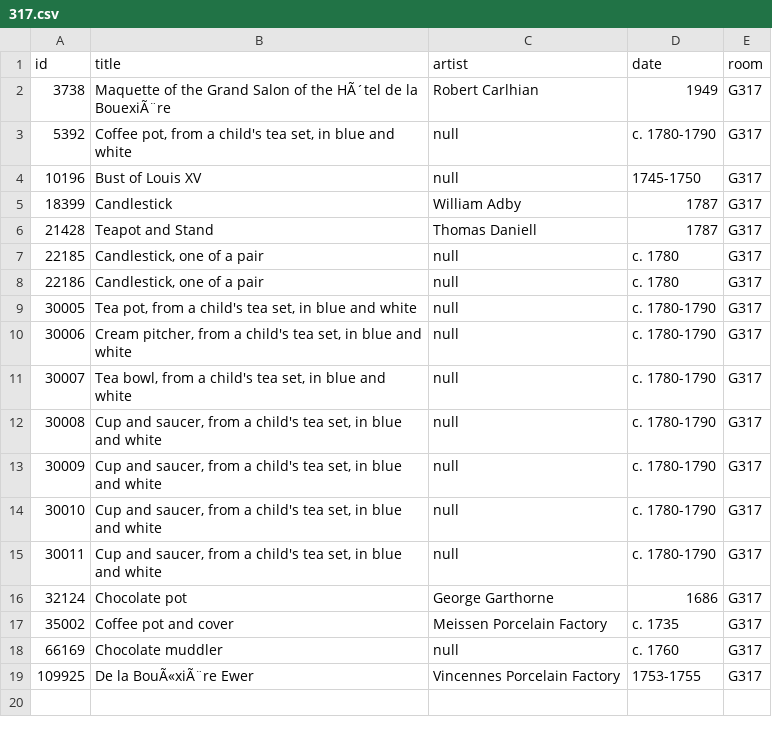
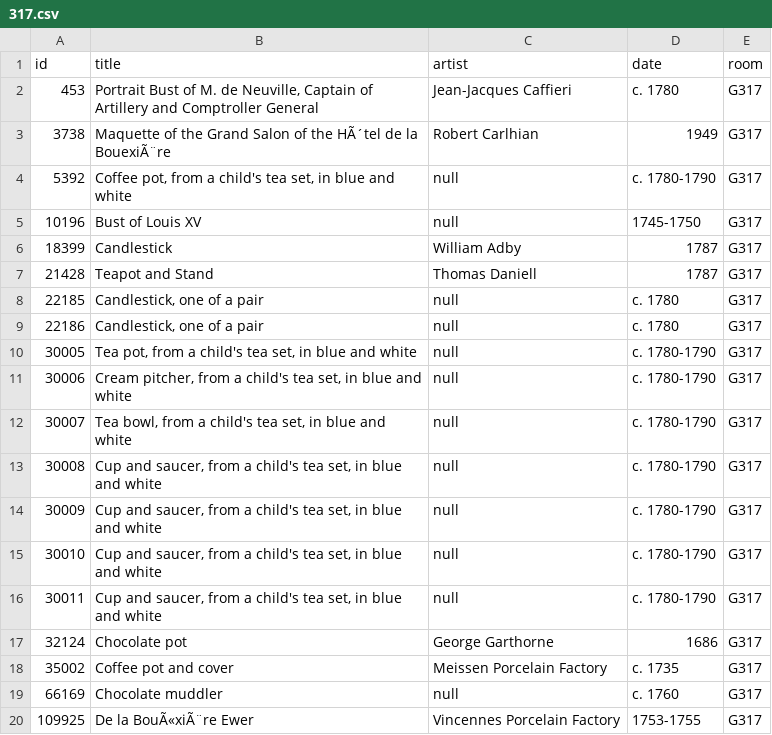
Before and after one commit to miabot/galleries.csv, a CSV file: galleries/317.csv, drawn as a sheet; the diff names each change by its address in the sheet, - before the commit and + after, or states it on an @@ line.

```diff
--- a/galleries/317.csv
+++ b/galleries/317.csv
+row 2: 453 | Portrait Bust of M. de Neuville, Captain of Artillery and Comptroller General | Jean-Jacques Caffieri | c. 1780 | G317
```
Also changed, not shown: galleries/255.csv, galleries/333.csv, 8 other files.
